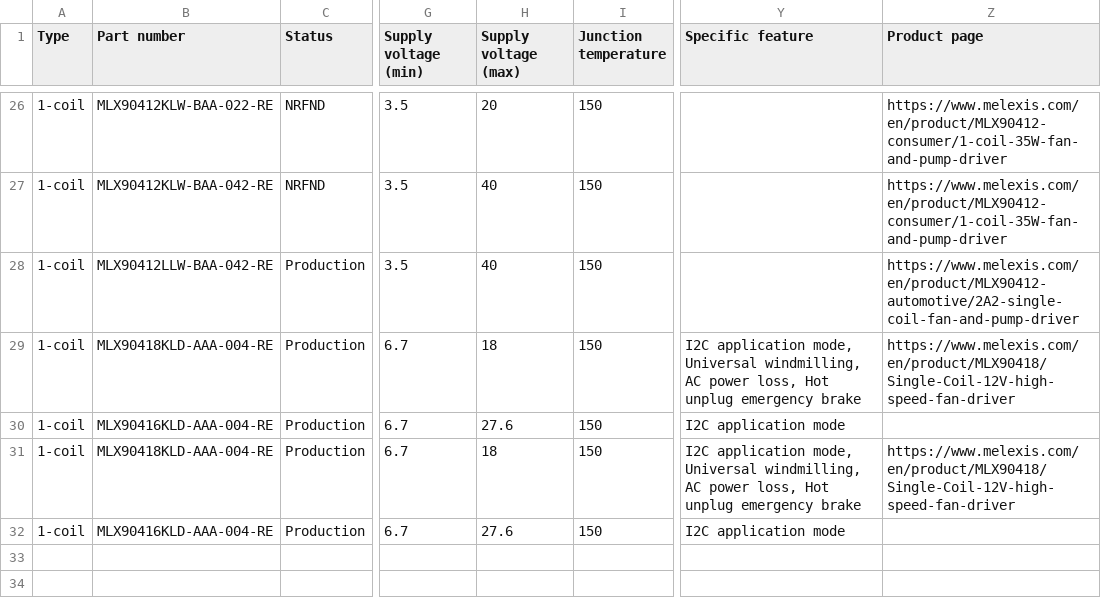
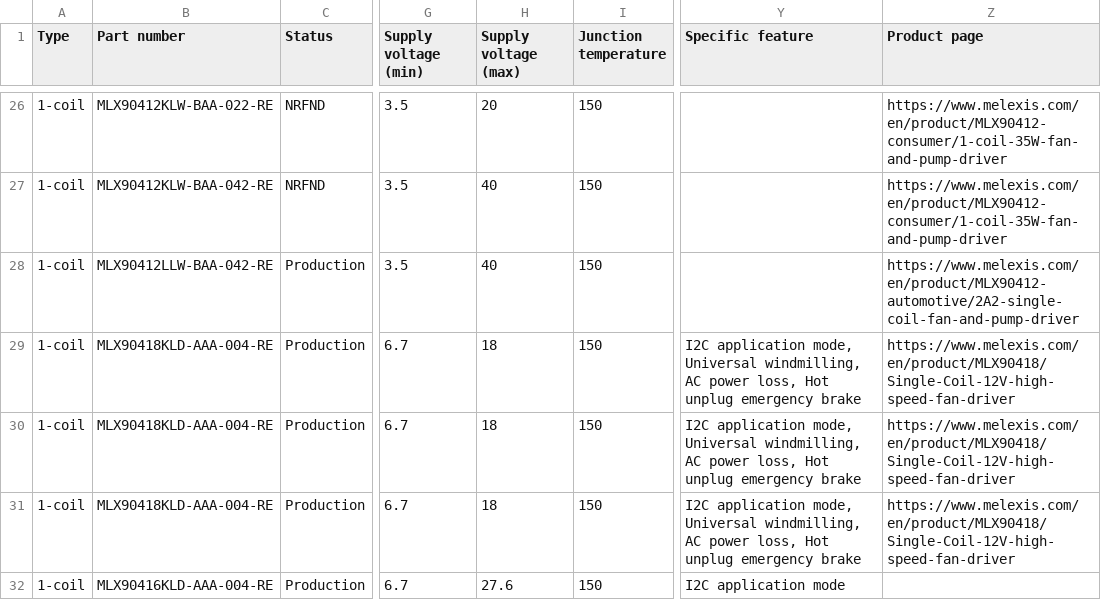
Before and after one commit to MelexisBC/Wizard--Fan-Pump-Driver-ICs-Data, a CSV file: Fan-Pump-Driver-ICs-Wizard-Data.csv, drawn as a sheet; only a part is shown, gaps mark what is left out; the diff names each change by its address in the sheet, - before the commit and + after, or states it on an @@ line.

Commit message:
Wizard - Fan and pump driver ICs - Google sheet updated

```diff
--- a/Fan-Pump-Driver-ICs-Wizard-Data.csv
+++ b/Fan-Pump-Driver-ICs-Wizard-Data.csv
-B30 (Part number): MLX90416KLD-AAA-004-RE
+B30 (Part number): MLX90418KLD-AAA-004-RE
-H30 (Supply voltage (max)): 27.6
+H30 (Supply voltage (max)): 18
-Y30 (Specific feature): I2C application mode
+Y30 (Specific feature): I2C application mode, Universal windmilling, AC power loss, Hot unplug emergency brake
-Z30 (Product page): (empty)
+Z30 (Product page): https://www.melexis.com/en/product/MLX90418/Single-Coil-12V-high-speed-fan-driver
```
